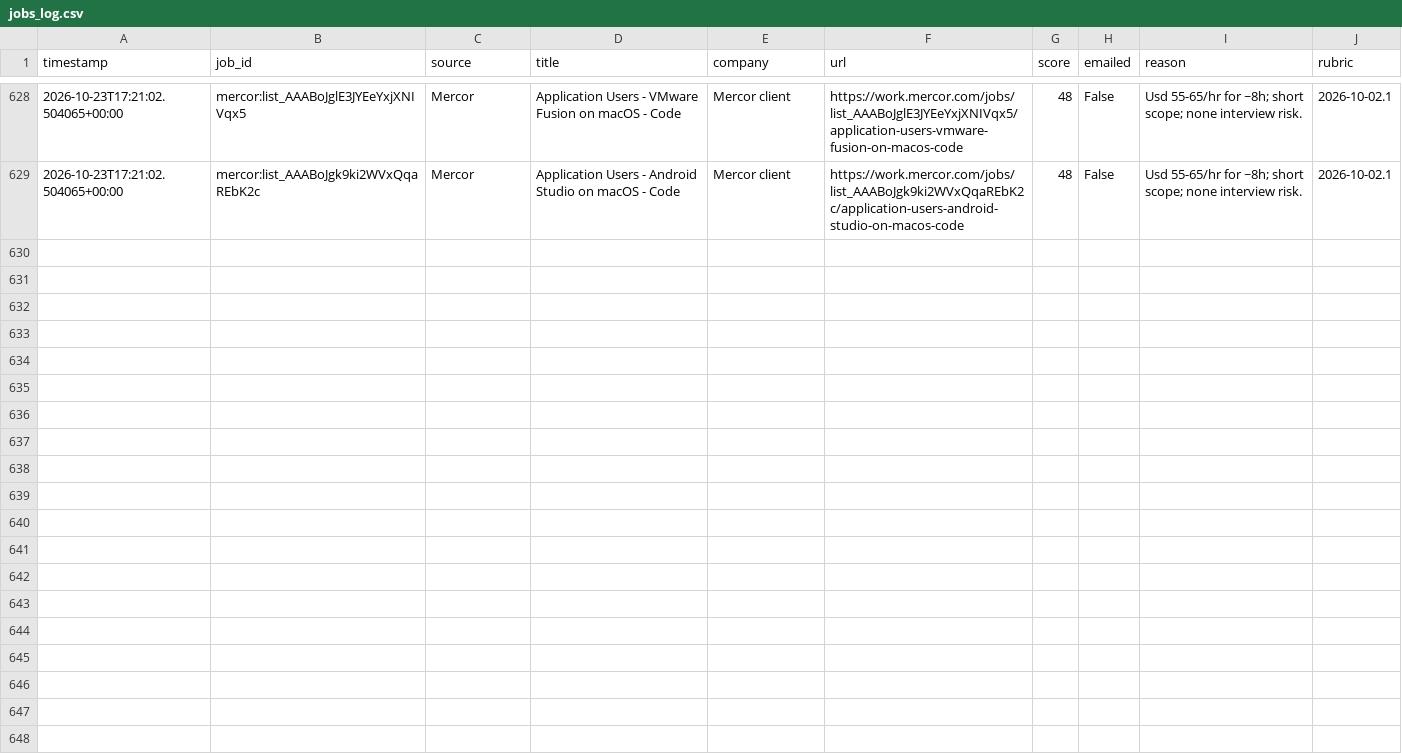
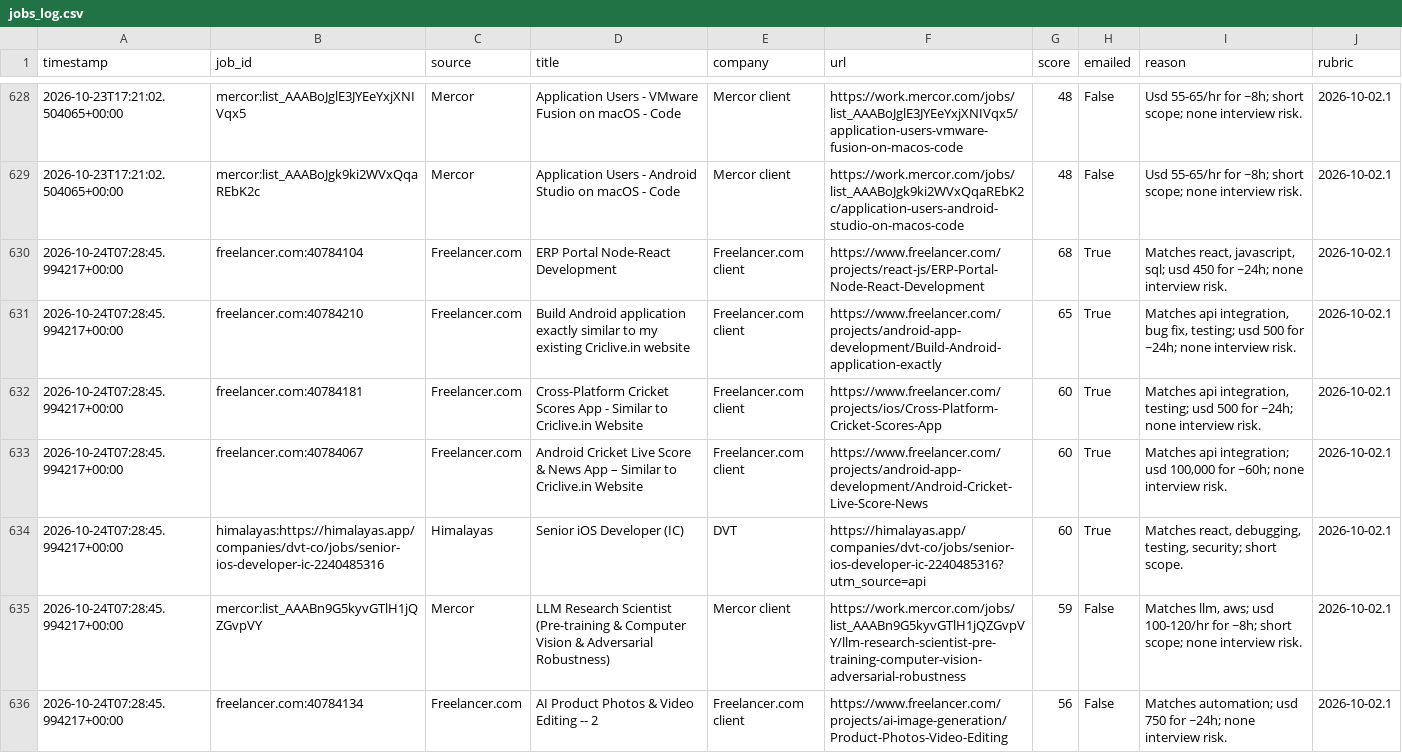
Before and after one commit to yaminbinyoosuf/job-agent, a CSV file: jobs_log.csv, drawn as a sheet; only a part is shown, gaps mark what is left out; the diff covers the shown part only; the diff names each change by its address in the sheet, - before the commit and + after, or states it on an @@ line.

```diff
--- a/jobs_log.csv
+++ b/jobs_log.csv
+row 630: 2026-10-24T07:28:45.994217+00:00 | freelancer.com:40784104 | Freelancer.com | ERP Portal Node-React Development | Freelancer.com client | https://www.freelancer.com/projects/react-js/ERP-Portal-Node-React-Development | 68 | True | Matches react, javascript, sql; usd 450 for ~24h; none interview risk. | 2026-10-02.1
+row 631: 2026-10-24T07:28:45.994217+00:00 | freelancer.com:40784210 | Freelancer.com | Build Android application exactly similar to my existing Criclive.in website | Freelancer.com client | https://www.freelancer.com/projects/android-app-development/Build-Android-application-exactly | 65 | True | Matches api integration, bug fix, testing; usd 500 for ~24h; none interview risk. | 2026-10-02.1
+row 632: 2026-10-24T07:28:45.994217+00:00 | freelancer.com:40784181 | Freelancer.com | Cross-Platform Cricket Scores App - Similar to Criclive.in Website | Freelancer.com client | https://www.freelancer.com/projects/ios/Cross-Platform-Cricket-Scores-App | 60 | True | Matches api integration, testing; usd 500 for ~24h; none interview risk. | 2026-10-02.1
+row 633: 2026-10-24T07:28:45.994217+00:00 | freelancer.com:40784067 | Freelancer.com | Android Cricket Live Score & News App – Similar to Criclive.in Website | Freelancer.com client | https://www.freelancer.com/projects/android-app-development/Android-Cricket-Live-Score-News | 60 | True | Matches api integration; usd 100,000 for ~60h; none interview risk. | 2026-10-02.1
+row 634: 2026-10-24T07:28:45.994217+00:00 | himalayas:https://himalayas.app/companies/dvt-co/jobs/senior-ios-developer-ic-2240485316 | Himalayas | Senior iOS Developer (IC) | DVT | https://himalayas.app/companies/dvt-co/jobs/senior-ios-developer-ic-2240485316?utm_source=api | 60 | True | Matches react, debugging, testing, security; short scope. | 2026-10-02.1
+row 635: 2026-10-24T07:28:45.994217+00:00 | mercor:list_AAABn9G5kyvGTlH1jQZGvpVY | Mercor | LLM Research Scientist (Pre-training & Computer Vision & Adversarial Robustness) | Mercor client | https://work.mercor.com/jobs/list_AAABn9G5kyvGTlH1jQZGvpVY/llm-research-scientist-pre-training-computer-vision-adversarial-robustness | 59 | False | Matches llm, aws; usd 100-120/hr for ~8h; short scope; none interview risk. | 2026-10-02.1
+row 636: 2026-10-24T07:28:45.994217+00:00 | freelancer.com:40784134 | Freelancer.com | AI Product Photos & Video Editing -- 2 | Freelancer.com client | https://www.freelancer.com/projects/ai-image-generation/Product-Photos-Video-Editing | 56 | False | Matches automation; usd 750 for ~24h; none interview risk. | 2026-10-02.1
```
Also changed, not shown: 6 added rows elsewhere in this file, 2 other files.
